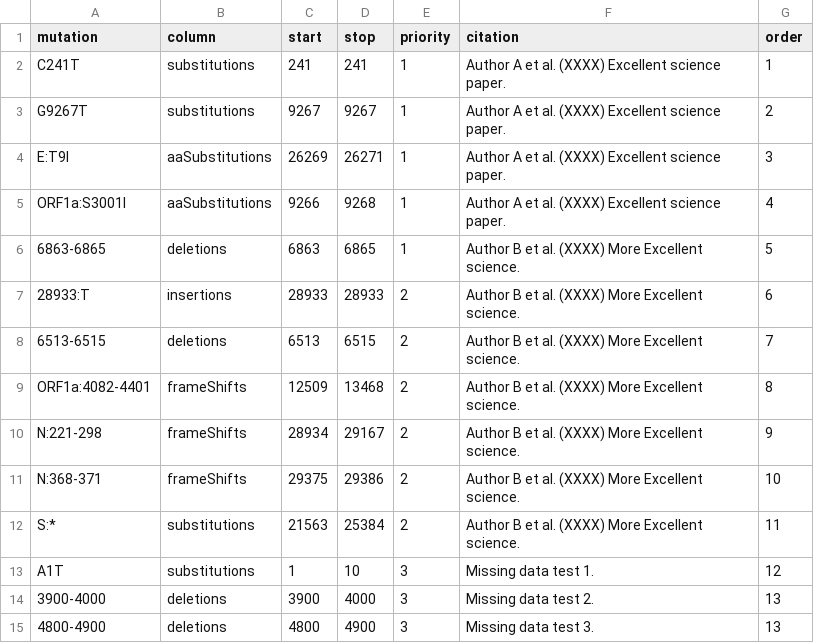
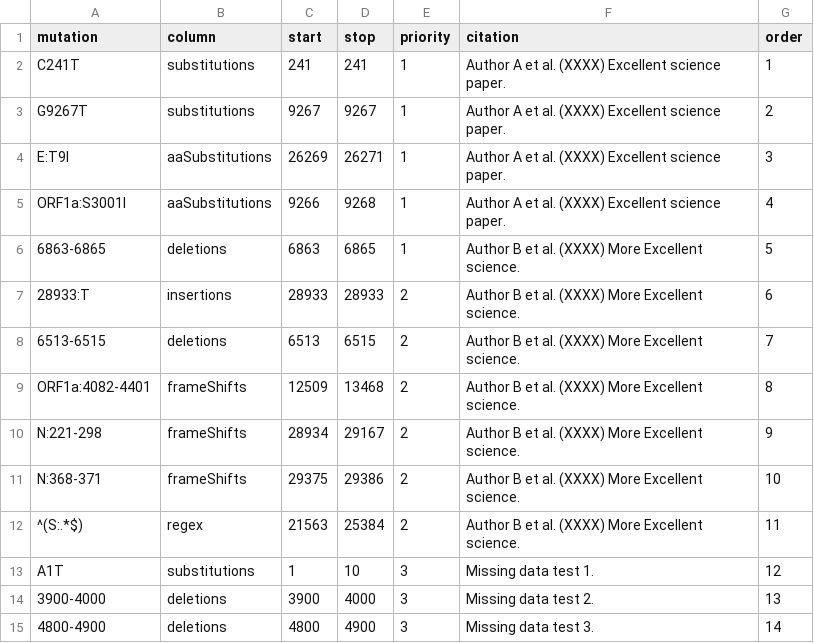
Before and after one commit to ktmeaton/mutation-visualizer, a TSV file: data/annotations.tsv, drawn as a sheet.

Commit message:
annotate: up to regex support

```diff
--- a/data/annotations.tsv
+++ b/data/annotations.tsv
@@ -11,5 +11,5 @@ N:221-298	frameShifts	28934	29167	2	Author B et al. (XXXX) More Excellent scienc
 N:368-371	frameShifts	29375	29386	2	Author B et al. (XXXX) More Excellent science.	10
-S:*	substitutions	21563	25384	2	Author B et al. (XXXX) More Excellent science.	11
+^(S:.*$)	regex	21563	25384	2	Author B et al. (XXXX) More Excellent science.	11
 A1T	substitutions	1	10	3	Missing data test 1.	12
 3900-4000	deletions	3900	4000	3	Missing data test 2.	13
-4800-4900	deletions	4800	4900	3	Missing data test 3.	13
+4800-4900	deletions	4800	4900	3	Missing data test 3.	14
```
Also changed, not shown: 2 other files.
